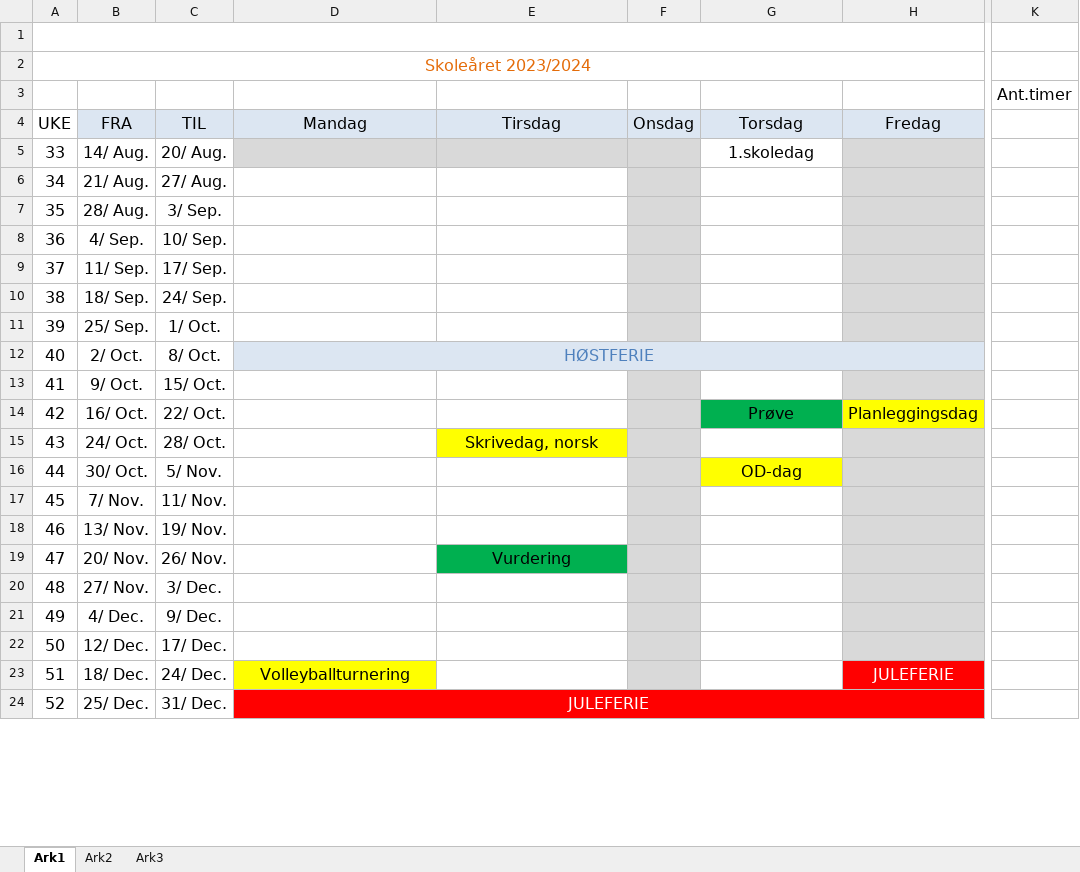
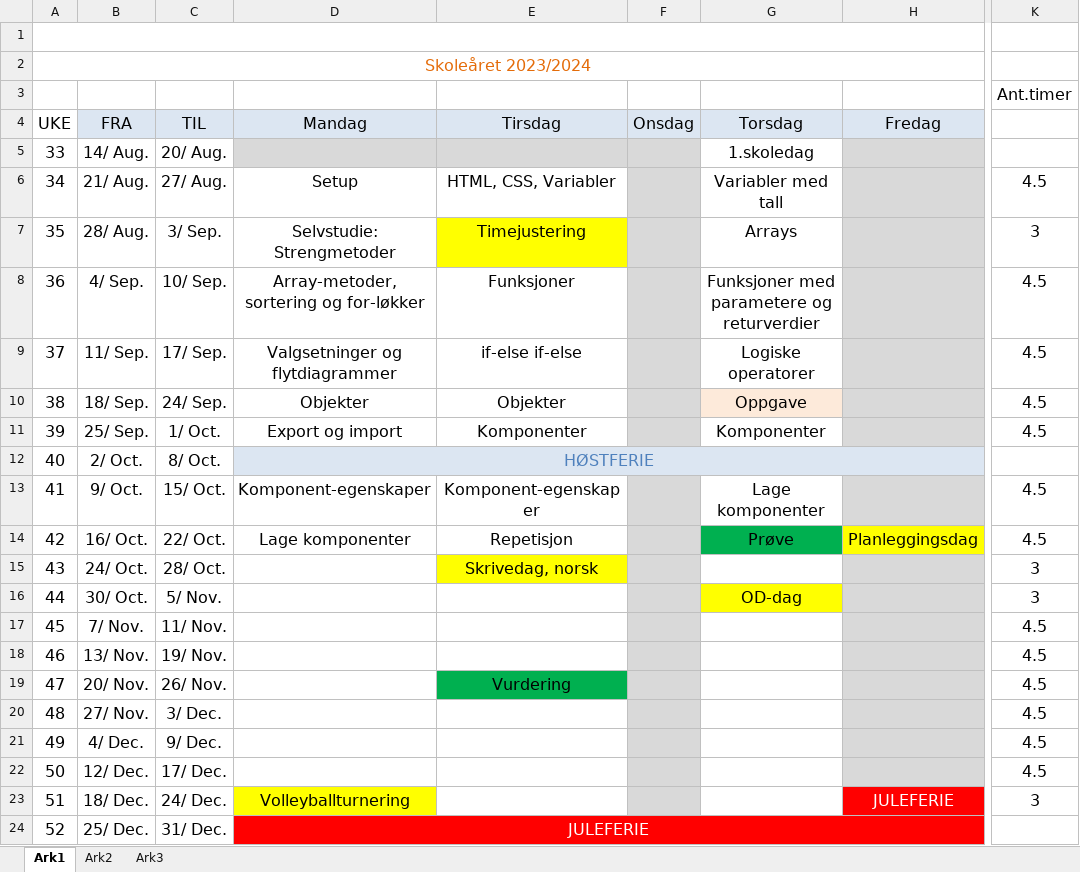
Before and after one commit to Frexz/IT2-Ressurser-23-24, an Excel workbook: Årsplan IT2.xlsx, sheet Ark1, drawn as a sheet; only a part is shown, gaps mark what is left out; values as stored, in another font and other column widths than the file's, no borders; the diff covers the shown part only; the diff names each change by its address in the sheet, - before the commit and + after, or states it on an @@ line.

Commit message:
la til oppgave 1.41 - 1.44

```diff
--- a/Årsplan IT2.xlsx (sheet Ark1)
+++ b/Årsplan IT2.xlsx (sheet Ark1)
-D6 (Mandag): (empty)
+D6 (Mandag): Setup
-E6 (Tirsdag): (empty)
+E6 (Tirsdag): HTML, CSS, Variabler
-G6 (Torsdag): (empty)
+G6 (Torsdag): Variabler med tall
-K6: (empty)
+K6: 4.5
-D7 (Mandag): (empty)
+D7 (Mandag): Selvstudie: Strengmetoder
-E7 (Tirsdag): (empty)
+E7 (Tirsdag): Timejustering
-E7 fill: none
+E7 fill: #FFFF00
-G7 (Torsdag): (empty)
+G7 (Torsdag): Arrays
-K7: (empty)
+K7: 3
-D8 (Mandag): (empty)
+D8 (Mandag): Array-metoder, sortering og for-løkker
-E8 (Tirsdag): (empty)
+E8 (Tirsdag): Funksjoner
-G8 (Torsdag): (empty)
+G8 (Torsdag): Funksjoner med parametere og returverdier
-K8:K11: (empty)
+K8:K11: 4.5
-D9 (Mandag): (empty)
+D9 (Mandag): Valgsetninger og flytdiagrammer
-E9 (Tirsdag): (empty)
+E9 (Tirsdag): if-else if-else
-G9 (Torsdag): (empty)
+G9 (Torsdag): Logiske operatorer
-D10 (Mandag): (empty)
+D10 (Mandag): Objekter
-E10 (Tirsdag): (empty)
+E10 (Tirsdag): Objekter
-G10 (Torsdag): (empty)
+G10 (Torsdag): Oppgave
-G10 fill: none
+G10 fill: #FDEADA
-D11 (Mandag): (empty)
+D11 (Mandag): Export og import
-E11 (Tirsdag): (empty)
+E11 (Tirsdag): Komponenter
-G11 (Torsdag): (empty)
+G11 (Torsdag): Komponenter
-D13 (Mandag): (empty)
+D13 (Mandag): Komponent-egenskaper
-E13 (Tirsdag): (empty)
+E13 (Tirsdag): Komponent-egenskaper
-G13 (Torsdag): (empty)
+G13 (Torsdag): Lage komponenter
-K13:K14: (empty)
+K13:K14: 4.5
-D14 (Mandag): (empty)
+D14 (Mandag): Lage komponenter
-E14 (Tirsdag): (empty)
+E14 (Tirsdag): Repetisjon
-K15:K16: (empty)
+K15:K16: 3
-K17:K22: (empty)
+K17:K22: 4.5
-K23: (empty)
+K23: 3
```
Also changed, not shown: 29 edited cells and cell formats elsewhere in this sheet, 17 other files.
